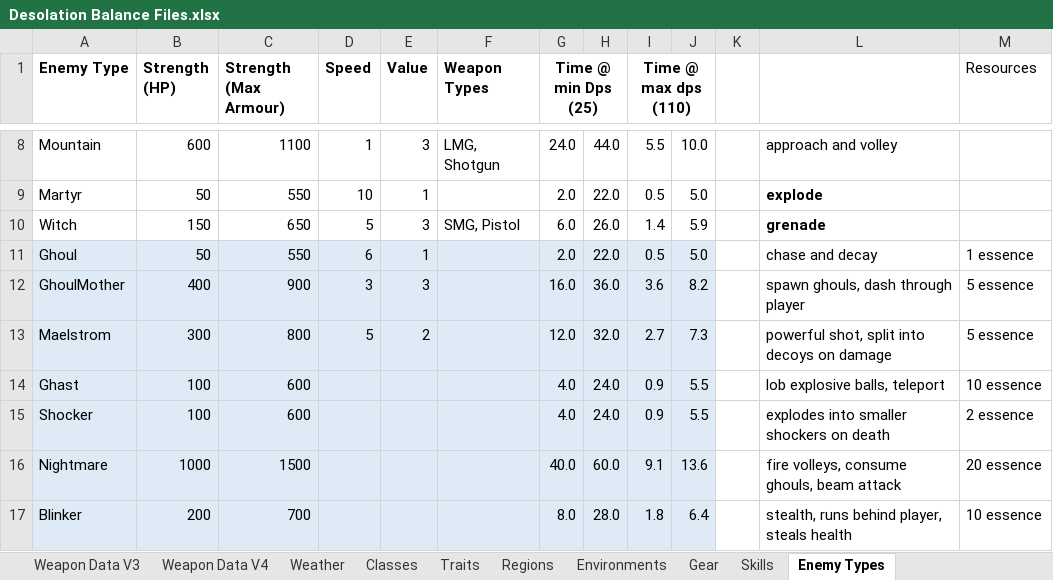
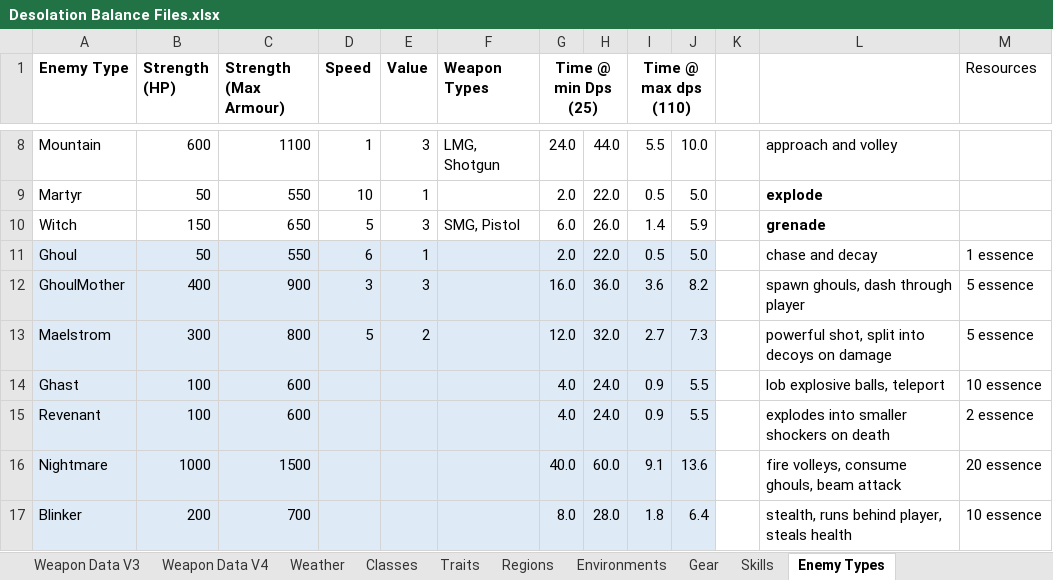
Before and after one commit to Shemamforash/Night-V8, an Excel workbook: Desolation Balance Files.xlsx, sheet Enemy Types, drawn as a sheet; only a part is shown, gaps mark what is left out; values as stored, in another font and other column widths than the file's, no borders; the diff names each change by its address in the sheet, - before the commit and + after, or states it on an @@ line.

Commit message:
<Feature> Revenant
Added Revenant enemy type. Leaves trails of fire whilst moving. Splits
into 3 revenants on death.
Refactored enemy behaviour into 3 classes so that only required
behaviour is inherited.
EnemyBehaviour-> all behaviours.
UnarmedBehaviour -> Unarmed and Armed Behaviour
ArmedBehaviour -> Only Armed Enemy behaviour.

```diff
--- a/Desolation Balance Files.xlsx (sheet Enemy Types)
+++ b/Desolation Balance Files.xlsx (sheet Enemy Types)
-A15 (Enemy Type): Shocker
+A15 (Enemy Type): Revenant
```
Also changed, not shown: sheet Classes, 59 other files.
